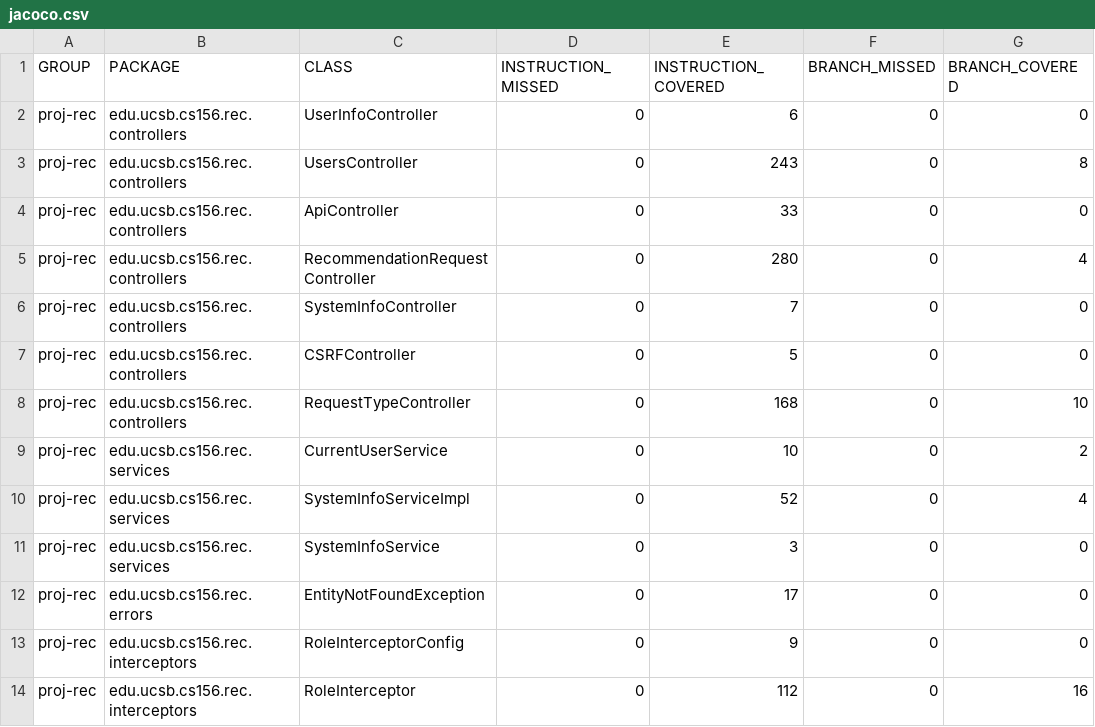
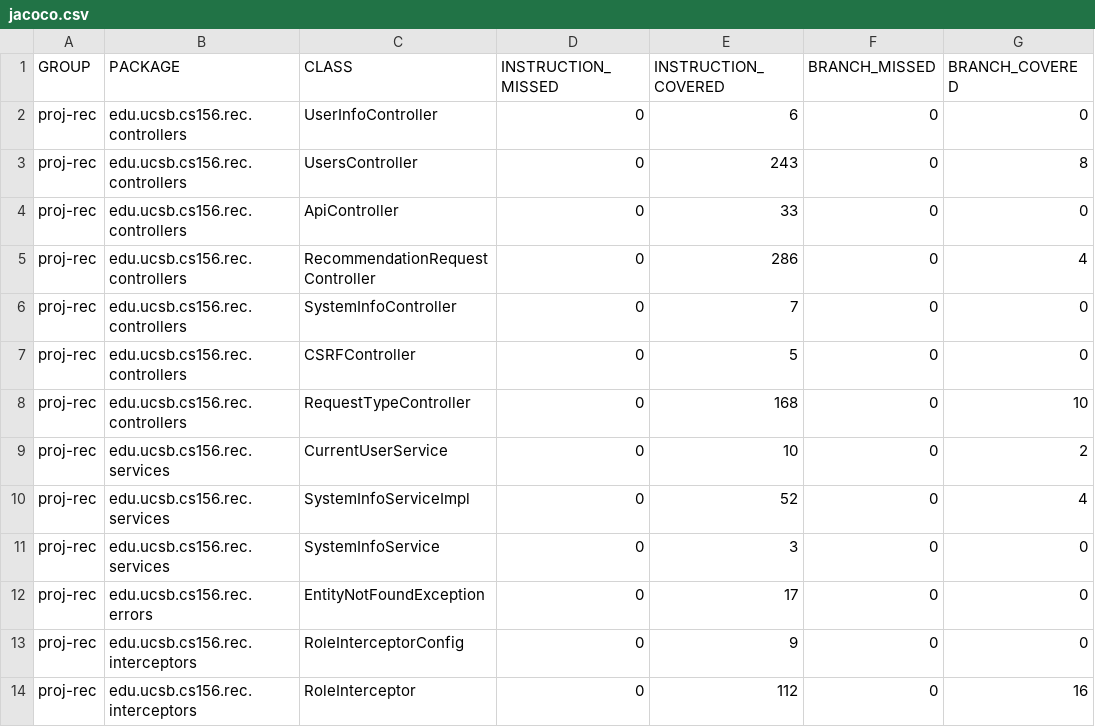
Before and after one commit to ucsb-cs156-s25/proj-rec-s25-14, a CSV file: prs/45/jacoco/jacoco.csv, drawn as a sheet; only a part is shown; the diff names each change by its address in the sheet, - before the commit and + after, or states it on an @@ line.

```diff
--- a/prs/45/jacoco/jacoco.csv
+++ b/prs/45/jacoco/jacoco.csv
-E5 (INSTRUCTION_COVERED): 280
+E5 (INSTRUCTION_COVERED): 286
```
Also changed, not shown: 7 other files.
